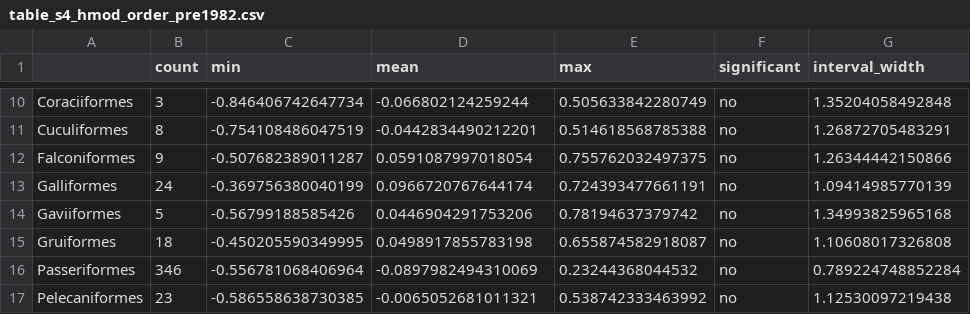
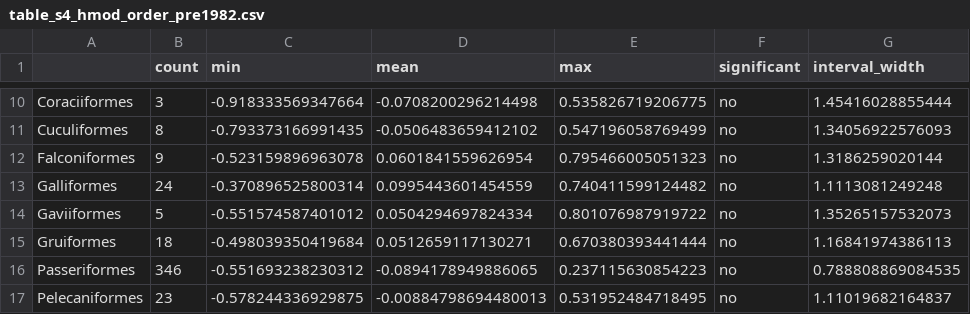
Before and after one commit to gaurav/aou_checklists, a CSV file: analysis_by_year/tables/table_s4_hmod_order_pre1982.csv, drawn as a sheet; only a part is shown, gaps mark what is left out; the diff covers the shown part only.

```diff
--- a/analysis_by_year/tables/table_s4_hmod_order_pre1982.csv
+++ b/analysis_by_year/tables/table_s4_hmod_order_pre1982.csv
@@ -10,8 +10,8 @@
-"Coraciiformes",3,-0.846406742647734,-0.066802124259244,0.505633842280749,"no",1.35204058492848
-"Cuculiformes",8,-0.754108486047519,-0.0442834490212201,0.514618568785388,"no",1.26872705483291
-"Falconiformes",9,-0.507682389011287,0.0591087997018054,0.755762032497375,"no",1.26344442150866
-"Galliformes",24,-0.369756380040199,0.0966720767644174,0.724393477661191,"no",1.09414985770139
-"Gaviiformes",5,-0.56799188585426,0.0446904291753206,0.78194637379742,"no",1.34993825965168
-"Gruiformes",18,-0.450205590349995,0.0498917855783198,0.655874582918087,"no",1.10608017326808
-"Passeriformes",346,-0.556781068406964,-0.0897982494310069,0.23244368044532,"no",0.789224748852284
-"Pelecaniformes",23,-0.586558638730385,-0.0065052681011321,0.538742333463992,"no",1.12530097219438
+"Coraciiformes",3,-0.918333569347664,-0.0708200296214498,0.535826719206775,"no",1.45416028855444
+"Cuculiformes",8,-0.793373166991435,-0.0506483659412102,0.547196058769499,"no",1.34056922576093
+"Falconiformes",9,-0.523159896963078,0.0601841559626954,0.795466005051323,"no",1.3186259020144
+"Galliformes",24,-0.370896525800314,0.0995443601454559,0.740411599124482,"no",1.1113081249248
+"Gaviiformes",5,-0.551574587401012,0.0504294697824334,0.801076987919722,"no",1.35265157532073
+"Gruiformes",18,-0.498039350419684,0.0512659117130271,0.670380393441444,"no",1.16841974386113
+"Passeriformes",346,-0.551693238230312,-0.0894178949886065,0.237115630854223,"no",0.788808869084535
+"Pelecaniformes",23,-0.578244336929875,-0.00884798694480013,0.531952484718495,"no",1.11019682164837
```
Also changed, not shown: 68 edited cells elsewhere in this file, analysis_by_year/tables/table_s6_hmod_genus_pre1982.csv, 1 other file.
